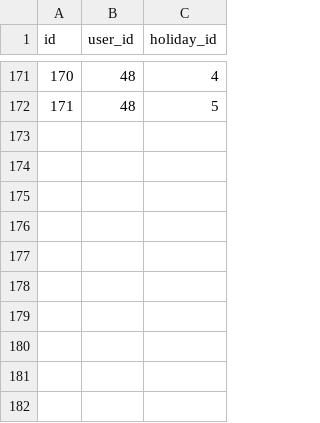
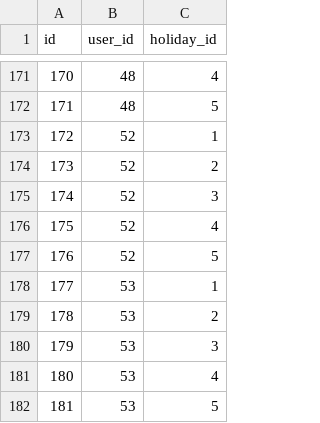
Before and after one commit to KazYam1001/pair_maker, a CSV file: db/csv/users_holidays.csv, drawn as a sheet; only a part is shown, gaps mark what is left out.

Commit message:
update users holidays 20191209

```diff
--- a/db/csv/users_holidays.csv
+++ b/db/csv/users_holidays.csv
@@ -172 +172,11 @@ id,user_id,holiday_id
 171,48,5
+172,52,1
+173,52,2
+174,52,3
+175,52,4
+176,52,5
+177,53,1
+178,53,2
+179,53,3
+180,53,4
+181,53,5
```
Also changed, not shown: db/csv/users.csv.
